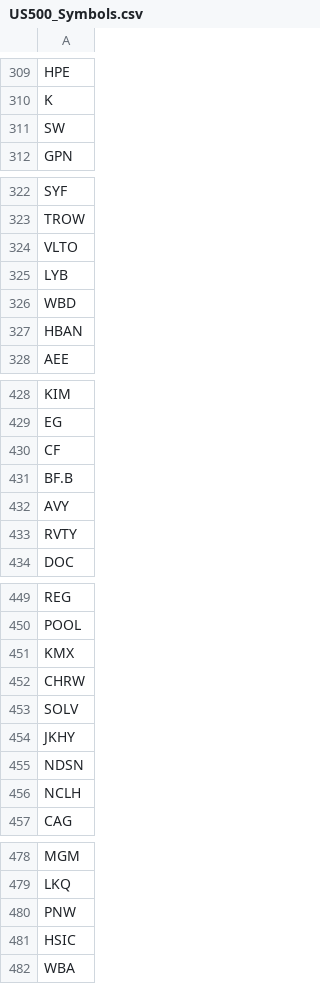
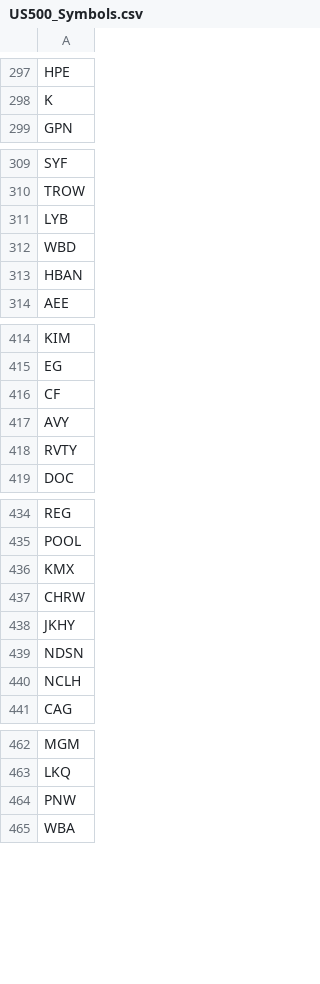
Before and after one commit to venkatasudheerc/force, a CSV file: US500_Symbols.csv, drawn as a sheet; only a part is shown, gaps mark what is left out; the diff covers the shown part only.

```diff
--- a/US500_Symbols.csv
+++ b/US500_Symbols.csv
@@ -310,3 +298,2 @@ HPE
 K
-SW
 GPN
@@ -323,3 +310,2 @@ SYF
 TROW
-VLTO
 LYB
@@ -430,3 +416,2 @@ EG
 CF
-BF.B
 AVY
@@ -452,3 +437,2 @@ KMX
 CHRW
-SOLV
 JKHY
@@ -480,3 +464,2 @@ LKQ
 PNW
-HSIC
 WBA
```
Also changed, not shown: 12 removed rows elsewhere in this file.
